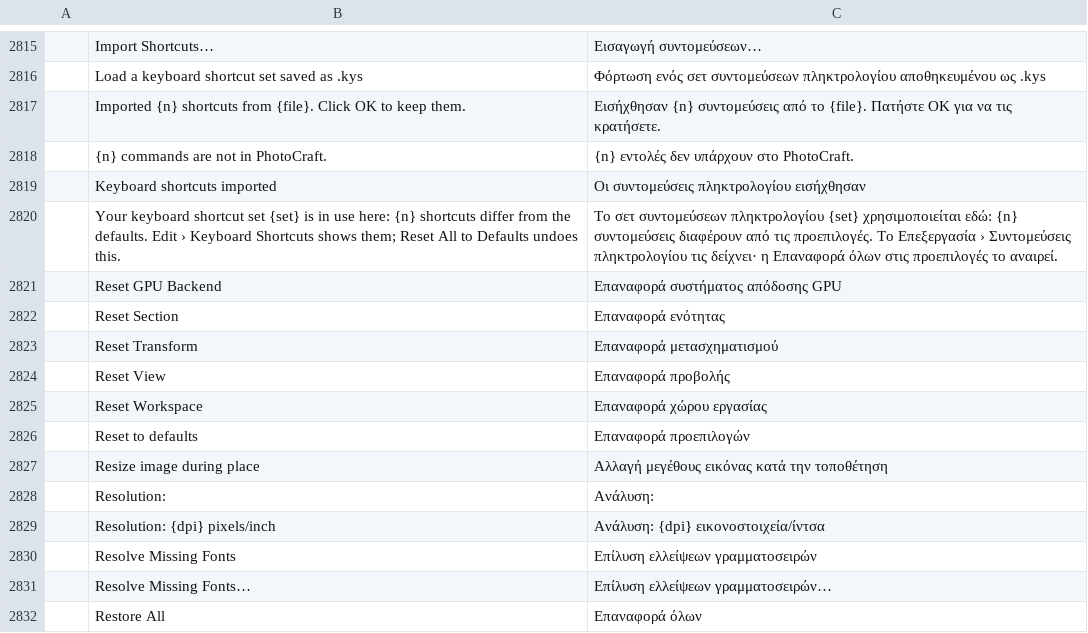
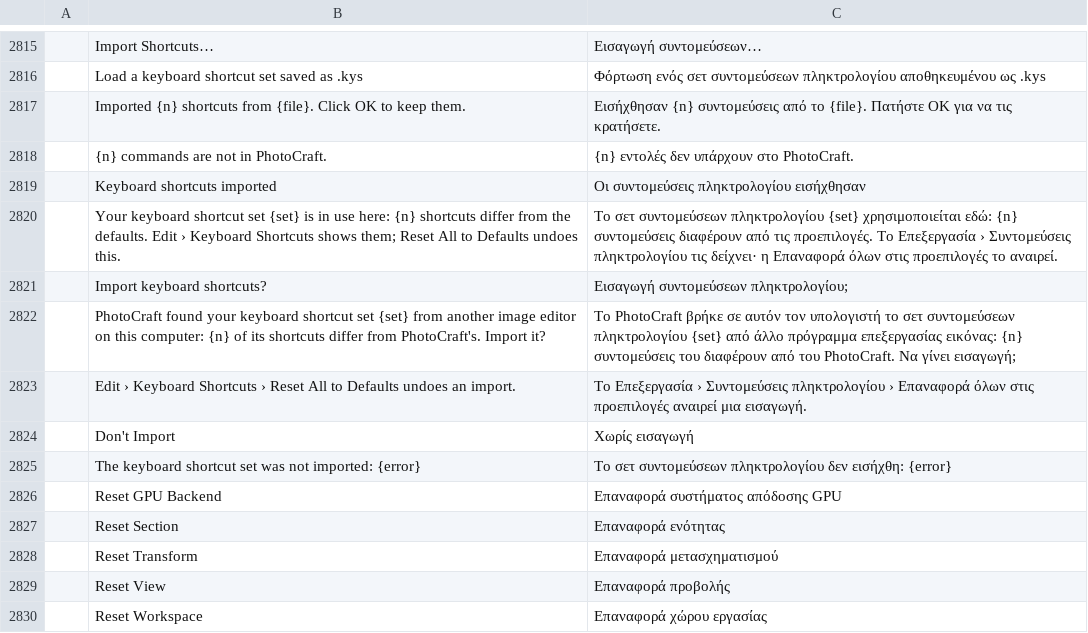
Before and after one commit to 0x6Ason/photocraft, a TSV file: crates/ui-egui/src/i18n/el.tsv, drawn as a sheet; only a part is shown, gaps mark what is left out; the shorter side is filled out with more unchanged rows.

Commit message:
kys import: first launch asks before importing; edit.keyboardShortcuts importKys (#1987 review) (#2251)
- The live set found beside Photoshop is offered, never applied unasked: an
  "Import keyboard shortcuts?" prompt names the set and how many keys it
  changes, with Import / Don't Import. Either answer is recorded in
  dialogs.photoshopShortcuts, so it is asked once; ui.inspect shows the
  pending offer as kysOffer.
- Parsing and label matching moved to the engine (photocraft_engine::kys), so
  edit.keyboardShortcuts {"importKys": <xml>} imports a set from agents, the
  CLI and MCP; the app's dialog uses the same plan with its menus' labels.
- "The keyboard shortcut set was not imported: {error}" is translated.
- .kys input over 4 MiB is refused before it is read as text.

Co-authored-by: Brandon Thomas <echelon@gmail.com>

```diff
--- a/crates/ui-egui/src/i18n/el.tsv
+++ b/crates/ui-egui/src/i18n/el.tsv
@@ -2820,2 +2820,7 @@
 	Your keyboard shortcut set {set} is in use here: {n} shortcuts differ from the defaults. Edit › Keyboard Shortcuts shows them; Reset All to Defaults undoes this.	Το σετ συντομεύσεων πληκτρολογίου {set} χρησιμοποιείται εδώ: {n} συντομεύσεις διαφέρουν από τις προεπιλογές. Το Επεξεργασία › Συντομεύσεις πληκτρολογίου τις δείχνει· η Επαναφορά όλων στις προεπιλογές το αναιρεί.
+	Import keyboard shortcuts?	Εισαγωγή συντομεύσεων πληκτρολογίου;
+	PhotoCraft found your keyboard shortcut set {set} from another image editor on this computer: {n} of its shortcuts differ from PhotoCraft's. Import it?	Το PhotoCraft βρήκε σε αυτόν τον υπολογιστή το σετ συντομεύσεων πληκτρολογίου {set} από άλλο πρόγραμμα επεξεργασίας εικόνας: {n} συντομεύσεις του διαφέρουν από του PhotoCraft. Να γίνει εισαγωγή;
+	Edit › Keyboard Shortcuts › Reset All to Defaults undoes an import.	Το Επεξεργασία › Συντομεύσεις πληκτρολογίου › Επαναφορά όλων στις προεπιλογές αναιρεί μια εισαγωγή.
+	Don't Import	Χωρίς εισαγωγή
+	The keyboard shortcut set was not imported: {error}	Το σετ συντομεύσεων πληκτρολογίου δεν εισήχθη: {error}
 	Reset GPU Backend	Επαναφορά συστήματος απόδοσης GPU
```
Also changed, not shown: crates/ui-egui/src/i18n/it.tsv, crates/ui-egui/src/i18n/ja.tsv, 27 other files.
